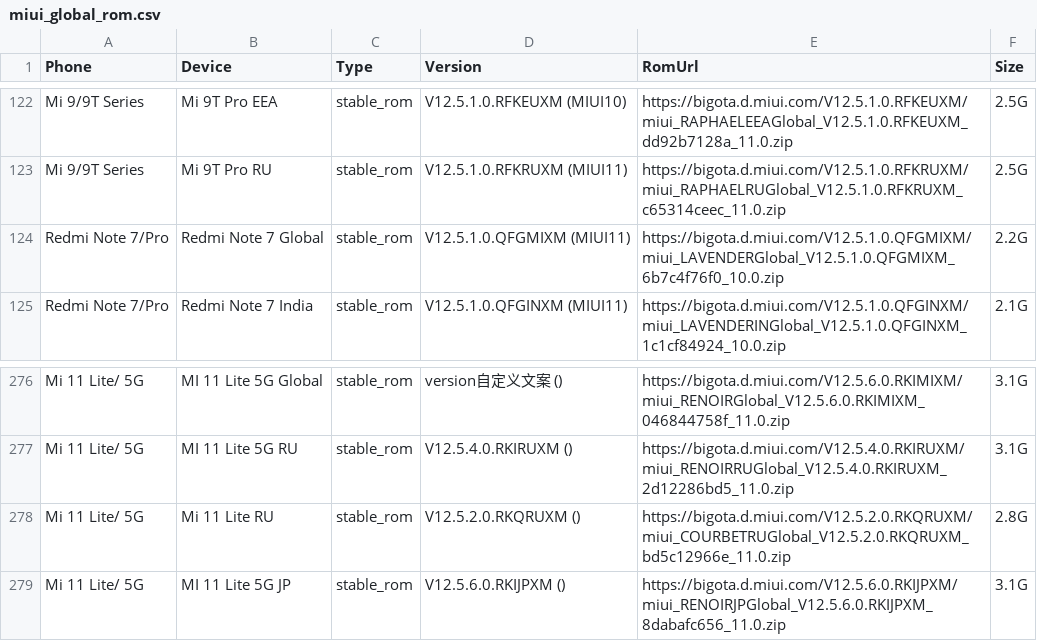
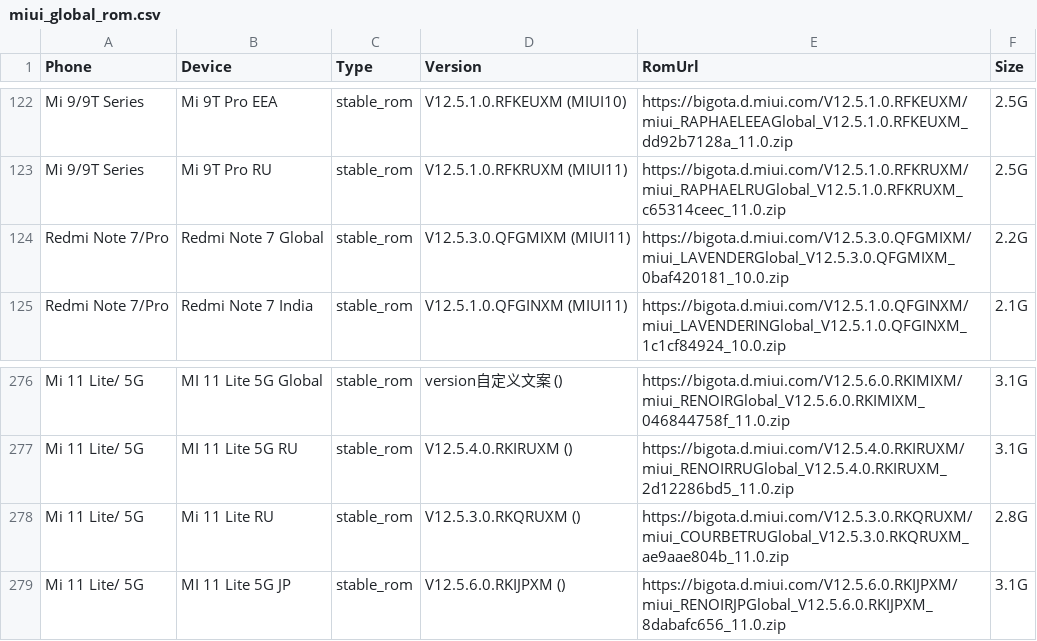
Before and after one commit to wuxianlin/get_android_data, a CSV file: data/miui_global_rom.csv, drawn as a sheet; only a part is shown, gaps mark what is left out.

```diff
--- a/data/miui_global_rom.csv
+++ b/data/miui_global_rom.csv
@@ -123,3 +123,3 @@ Mi 9/9T Series,Mi 9T Pro EEA,stable_rom,V12.5.1.0.RFKEUXM (MIUI10),https://bigot
 Mi 9/9T Series,Mi 9T Pro RU,stable_rom,V12.5.1.0.RFKRUXM (MIUI11),https://bigota.d.miui.com/V12.5.1.0.RFKRUXM/miui_RAPHAELRUGlobal_V12.5.1.0.RFKRUXM_c65314ceec_11.0.zip,2.5G
-Redmi Note 7/Pro,Redmi Note 7 Global,stable_rom,V12.5.1.0.QFGMIXM (MIUI11),https://bigota.d.miui.com/V12.5.1.0.QFGMIXM/miui_LAVENDERGlobal_V12.5.1.0.QFGMIXM_6b7c4f76f0_10.0.zip,2.2G
+Redmi Note 7/Pro,Redmi Note 7 Global,stable_rom,V12.5.3.0.QFGMIXM (MIUI11),https://bigota.d.miui.com/V12.5.3.0.QFGMIXM/miui_LAVENDERGlobal_V12.5.3.0.QFGMIXM_0baf420181_10.0.zip,2.2G
 Redmi Note 7/Pro,Redmi Note 7 India,stable_rom,V12.5.1.0.QFGINXM (MIUI11),https://bigota.d.miui.com/V12.5.1.0.QFGINXM/miui_LAVENDERINGlobal_V12.5.1.0.QFGINXM_1c1cf84924_10.0.zip,2.1G
@@ -277,3 +277,3 @@ Mi 11 Lite/ 5G,MI 11 Lite 5G Global,stable_rom,version自定义文案 (),https:/
 Mi 11 Lite/ 5G,MI 11 Lite 5G RU,stable_rom,V12.5.4.0.RKIRUXM (),https://bigota.d.miui.com/V12.5.4.0.RKIRUXM/miui_RENOIRRUGlobal_V12.5.4.0.RKIRUXM_2d12286bd5_11.0.zip,3.1G
-Mi 11 Lite/ 5G,Mi 11 Lite RU,stable_rom,V12.5.2.0.RKQRUXM (),https://bigota.d.miui.com/V12.5.2.0.RKQRUXM/miui_COURBETRUGlobal_V12.5.2.0.RKQRUXM_bd5c12966e_11.0.zip,2.8G
+Mi 11 Lite/ 5G,Mi 11 Lite RU,stable_rom,V12.5.3.0.RKQRUXM (),https://bigota.d.miui.com/V12.5.3.0.RKQRUXM/miui_COURBETRUGlobal_V12.5.3.0.RKQRUXM_ae9aae804b_11.0.zip,2.8G
 Mi 11 Lite/ 5G,MI 11 Lite 5G JP,stable_rom,V12.5.6.0.RKIJPXM (),https://bigota.d.miui.com/V12.5.6.0.RKIJPXM/miui_RENOIRJPGlobal_V12.5.6.0.RKIJPXM_8dabafc656_11.0.zip,3.1G
```
